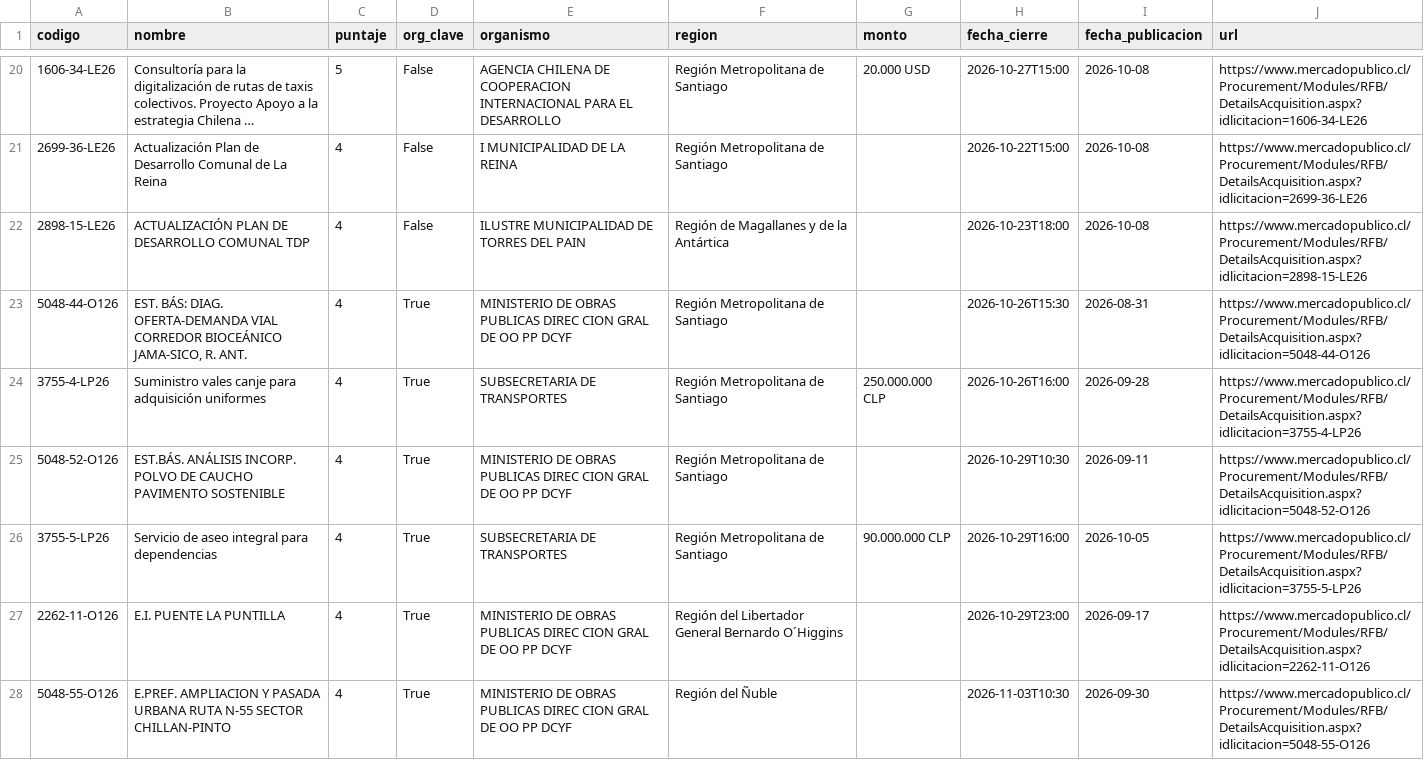
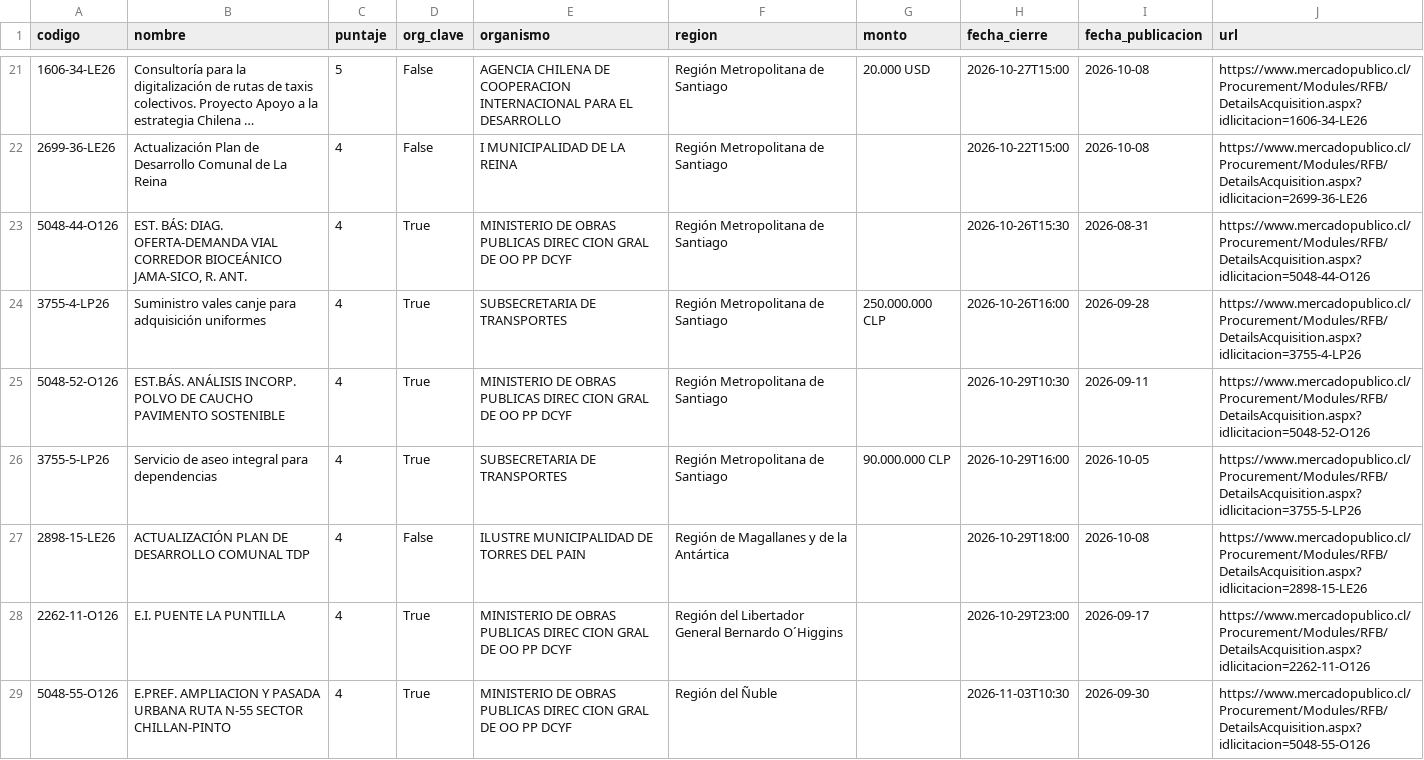
Before and after one commit to romedinag-tech/licitaciones, a CSV file: data/resultados.csv, drawn as a sheet; only a part is shown, gaps mark what is left out; long unchanged cells end in …; the diff covers the shown part only.

```diff
--- a/data/resultados.csv
+++ b/data/resultados.csv
@@ -21,3 +22,2 @@
 2699-36-LE26,Actualización Plan de Desarrollo Comunal de La Reina,4,False,I MUNICIPALIDAD DE LA REINA,Región Metropolitana de Santiago,,2026-10-22T15:00,2026-10-08,https://www.mercadopublico.cl/Procurement/Modules/RFB/DetailsAcquisition.aspx?idlicitacion=2699-36-LE26
-2898-15-LE26,ACTUALIZACIÓN PLAN DE DESARROLLO COMUNAL TDP,4,False,ILUSTRE MUNICIPALIDAD DE TORRES DEL PAIN,Región de Magallanes y de la Antártica,,2026-10-23T18:00,2026-10-08,https://www.mercadopublico.cl/Procurement/Modules/RFB/DetailsAcquisition.aspx?idlicitacion=2898-15-LE26
 5048-44-O126,"EST. BÁS: DIAG. OFERTA-DEMANDA VIAL CORREDOR BIOCEÁNICO JAMA-SICO, R. ANT.",4,True,MINISTERIO DE OBRAS PUBLICAS DIREC CION GRAL DE OO PP DCYF,Región Metropolitana de Santiago,,2026-10-26T15:30,2026-08-31,https://www.mercadopublico.cl/Procurement/Modules/RFB/DetailsAcquisition.aspx?idlicitacion=5048-44-O126
@@ -26,2 +26,3 @@
 3755-5-LP26,Servicio de aseo integral para dependencias,4,True,SUBSECRETARIA DE TRANSPORTES,Región Metropolitana de Santiago,90.000.000 CLP,2026-10-29T16:00,2026-10-05,https://www.mercadopublico.cl/Procurement/Modules/RFB/DetailsAcquisition.aspx?idlicitacion=3755-5-LP26
+2898-15-LE26,ACTUALIZACIÓN PLAN DE DESARROLLO COMUNAL TDP,4,False,ILUSTRE MUNICIPALIDAD DE TORRES DEL PAIN,Región de Magallanes y de la Antártica,,2026-10-29T18:00,2026-10-08,https://www.mercadopublico.cl/Procurement/Modules/RFB/DetailsAcquisition.aspx?idlicitacion=2898-15-LE26
 2262-11-O126,E.I. PUENTE LA PUNTILLA,4,True,MINISTERIO DE OBRAS PUBLICAS DIREC CION GRAL DE OO PP DCYF,Región del Libertador General Bernardo O´Higgins,,2026-10-29T23:00,2026-09-17,https://www.mercadopublico.cl/Procurement/Modules/RFB/DetailsAcquisition.aspx?idlicitacion=2262-11-O126
```
Also changed, not shown: 1 added row, 2 removed rows and 8 edited cells elsewhere in this file, 2 other files.
